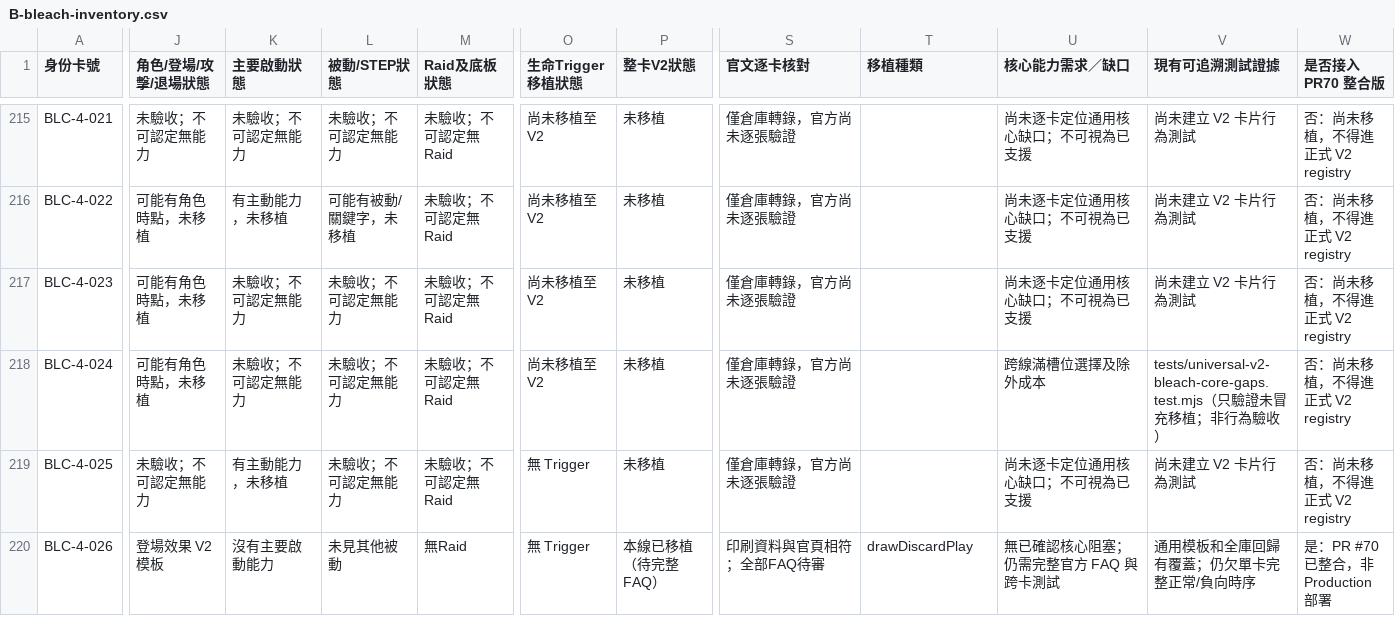
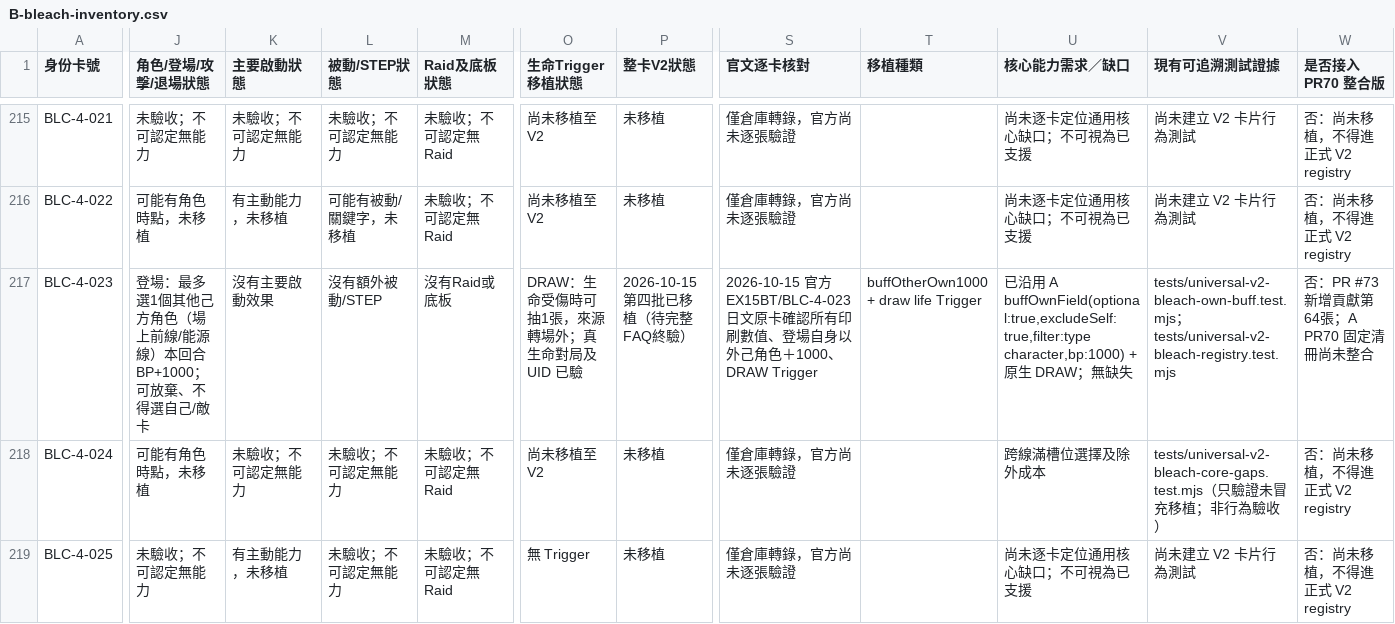
Before and after one commit to will00t-debug/Ua, a CSV file: docs/v2-handoff/B-bleach-inventory.csv, drawn as a sheet; only a part is shown, gaps mark what is left out; the shorter side is filled out with more unchanged rows; the diff covers the shown part only; the diff names each change by its address in the sheet, - before the commit and + after, or states it on an @@ line.

Commit message:
docs(v2-bleach): mark blue BLC-4-023 real onPlay + DRAW in 276×29 source QA ledger

```diff
--- a/docs/v2-handoff/B-bleach-inventory.csv
+++ b/docs/v2-handoff/B-bleach-inventory.csv
-J217 (角色/登場/攻擊/退場狀態): 可能有角色時點，未移植
+J217 (角色/登場/攻擊/退場狀態): 登場：最多選1個其他己方角色（場上前線/能源線）本回合BP+1000；可放棄、不得選自己/敵卡
-K217 (主要啟動狀態): 未驗收；不可認定無能力
+K217 (主要啟動狀態): 沒有主要啟動效果
-L217 (被動/STEP狀態): 未驗收；不可認定無能力
+L217 (被動/STEP狀態): 沒有額外被動/STEP
-M217 (Raid及底板狀態): 未驗收；不可認定無Raid
+M217 (Raid及底板狀態): 沒有Raid或底板
-O217 (生命Trigger移植狀態): 尚未移植至V2
+O217 (生命Trigger移植狀態): DRAW：生命受傷時可抽1張，來源轉場外；真生命對局及 UID 已驗
-P217 (整卡V2狀態): 未移植
+P217 (整卡V2狀態): 2026-10-15 第四批已移植（待完整FAQ終驗）
-S217 (官文逐卡核對): 僅倉庫轉錄，官方尚未逐張驗證
+S217 (官文逐卡核對): 2026-10-15 官方 EX15BT/BLC-4-023 日文原卡確認所有印刷數值、登場自身以外己角色＋1000、DRAW Trigger
-T217 (移植種類): (empty)
+T217 (移植種類): buffOtherOwn1000 + draw life Trigger
-U217 (核心能力需求／缺口): 尚未逐卡定位通用核心缺口；不可視為已支援
+U217 (核心能力需求／缺口): 已沿用 A buffOwnField(optional:true,excludeSelf:true,filter:type character,bp:1000) + 原生 DRAW；無缺失
-V217 (現有可追溯測試證據): 尚未建立 V2 卡片行為測試
+V217 (現有可追溯測試證據): tests/universal-v2-bleach-own-buff.test.mjs；tests/universal-v2-bleach-registry.test.mjs
-W217 (是否接入 PR70 整合版): 否：尚未移植，不得進正式 V2 registry
+W217 (是否接入 PR70 整合版): 否：PR #73 新增貢獻第64張；A PR70 固定清冊尚未整合
```
Also changed, not shown: 6 edited cells elsewhere in this file.
